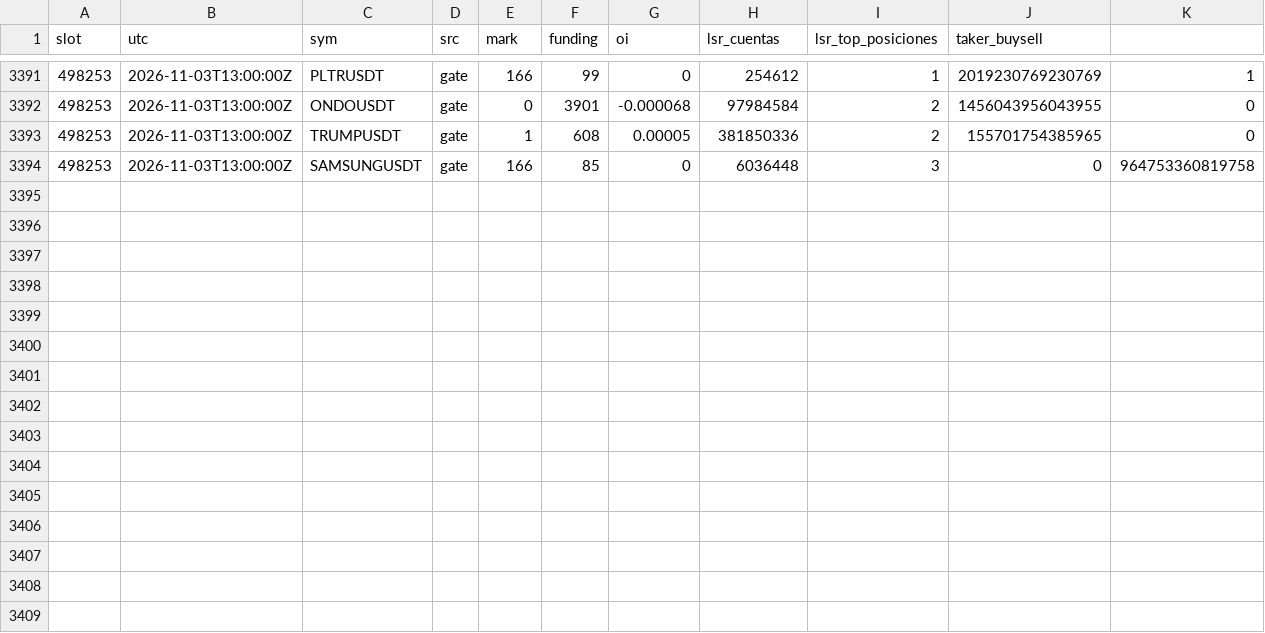
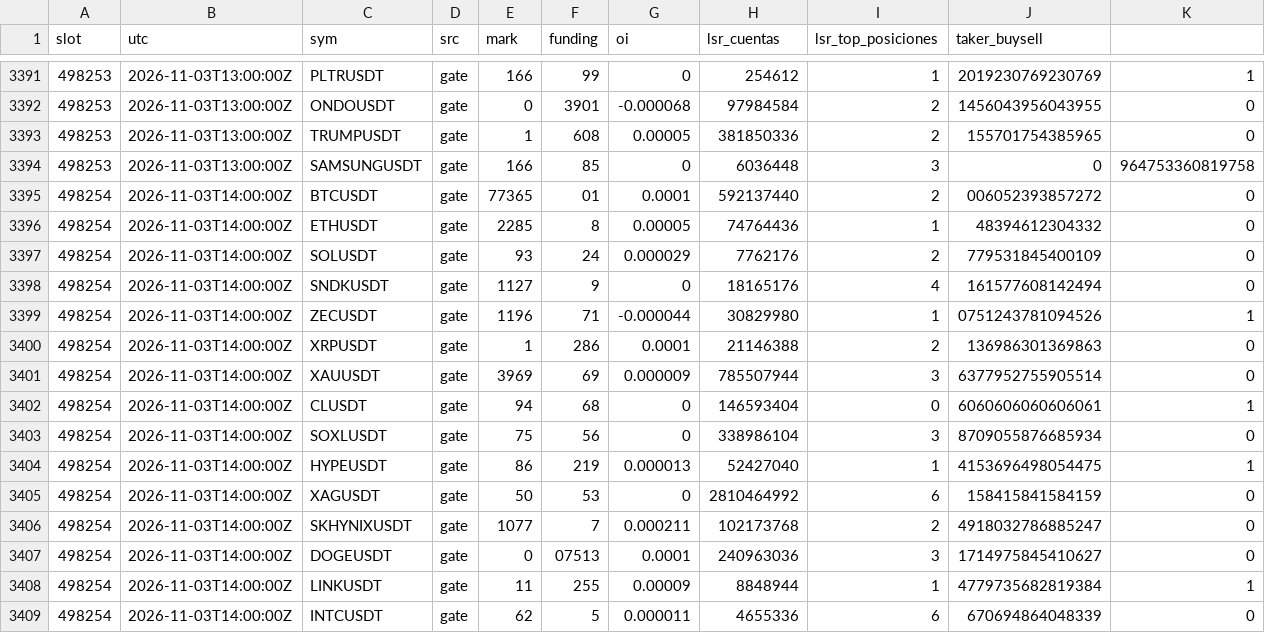
Before and after one commit to lpdort-spec/escaner-bitunix, a CSV file: datos/posicionamiento-202611.csv, drawn as a sheet; only a part is shown, gaps mark what is left out; rows hold the shown columns only; the diff names each change by its address in the sheet, - before the commit and + after, or states it on an @@ line.

```diff
--- a/datos/posicionamiento-202611.csv
+++ b/datos/posicionamiento-202611.csv
+row 3395: 498254 | 2026-11-03T14:00:00Z | BTCUSDT | gate | 77365 | 01 | 0.0001 | 592137440 | 2 | 006052393857272 | 0
+row 3396: 498254 | 2026-11-03T14:00:00Z | ETHUSDT | gate | 2285 | 8 | 0.00005 | 74764436 | 1 | 48394612304332 | 0
+row 3397: 498254 | 2026-11-03T14:00:00Z | SOLUSDT | gate | 93 | 24 | 0.000029 | 7762176 | 2 | 779531845400109 | 0
+row 3398: 498254 | 2026-11-03T14:00:00Z | SNDKUSDT | gate | 1127 | 9 | 0 | 18165176 | 4 | 161577608142494 | 0
+row 3399: 498254 | 2026-11-03T14:00:00Z | ZECUSDT | gate | 1196 | 71 | -0.000044 | 30829980 | 1 | 0751243781094526 | 1
+row 3400: 498254 | 2026-11-03T14:00:00Z | XRPUSDT | gate | 1 | 286 | 0.0001 | 21146388 | 2 | 136986301369863 | 0
+row 3401: 498254 | 2026-11-03T14:00:00Z | XAUUSDT | gate | 3969 | 69 | 0.000009 | 785507944 | 3 | 6377952755905514 | 0
+row 3402: 498254 | 2026-11-03T14:00:00Z | CLUSDT | gate | 94 | 68 | 0 | 146593404 | 0 | 6060606060606061 | 1
+row 3403: 498254 | 2026-11-03T14:00:00Z | SOXLUSDT | gate | 75 | 56 | 0 | 338986104 | 3 | 8709055876685934 | 0
+row 3404: 498254 | 2026-11-03T14:00:00Z | HYPEUSDT | gate | 86 | 219 | 0.000013 | 52427040 | 1 | 4153696498054475 | 1
+row 3405: 498254 | 2026-11-03T14:00:00Z | XAGUSDT | gate | 50 | 53 | 0 | 2810464992 | 6 | 158415841584159 | 0
+row 3406: 498254 | 2026-11-03T14:00:00Z | SKHYNIXUSDT | gate | 1077 | 7 | 0.000211 | 102173768 | 2 | 4918032786885247 | 0
+row 3407: 498254 | 2026-11-03T14:00:00Z | DOGEUSDT | gate | 0 | 07513 | 0.0001 | 240963036 | 3 | 1714975845410627 | 0
+row 3408: 498254 | 2026-11-03T14:00:00Z | LINKUSDT | gate | 11 | 255 | 0.00009 | 8848944 | 1 | 4779735682819384 | 1
+row 3409: 498254 | 2026-11-03T14:00:00Z | INTCUSDT | gate | 62 | 5 | 0.000011 | 4655336 | 6 | 670694864048339 | 0
```
Also changed, not shown: 2 other files.
